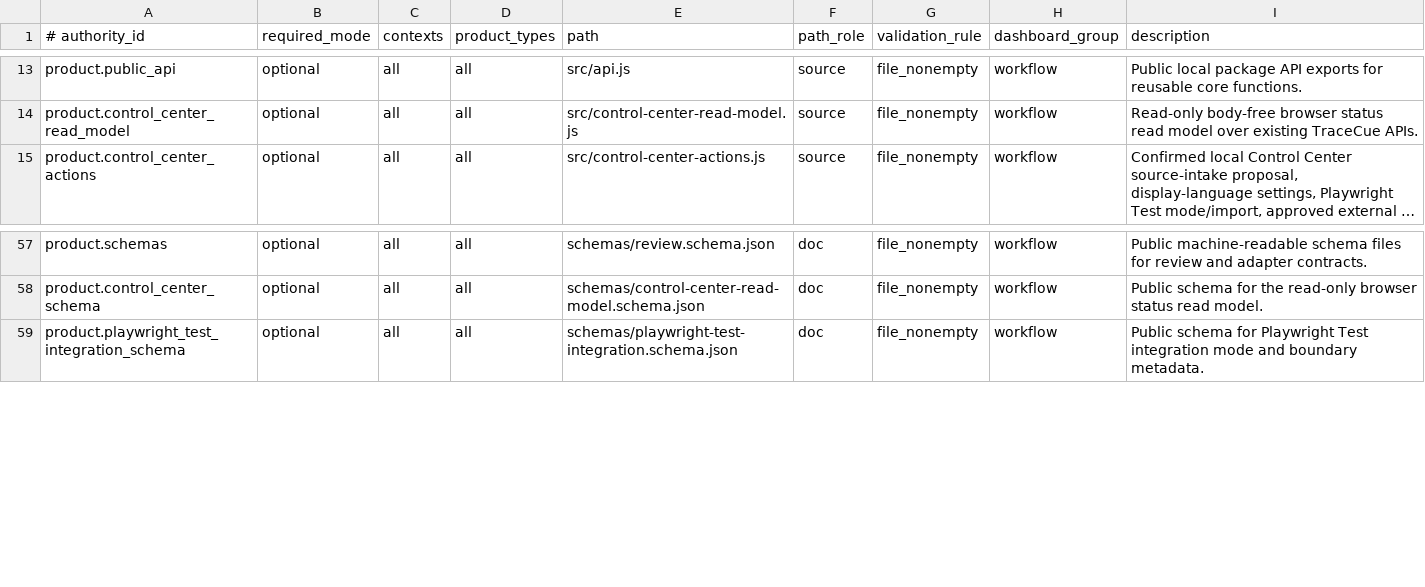
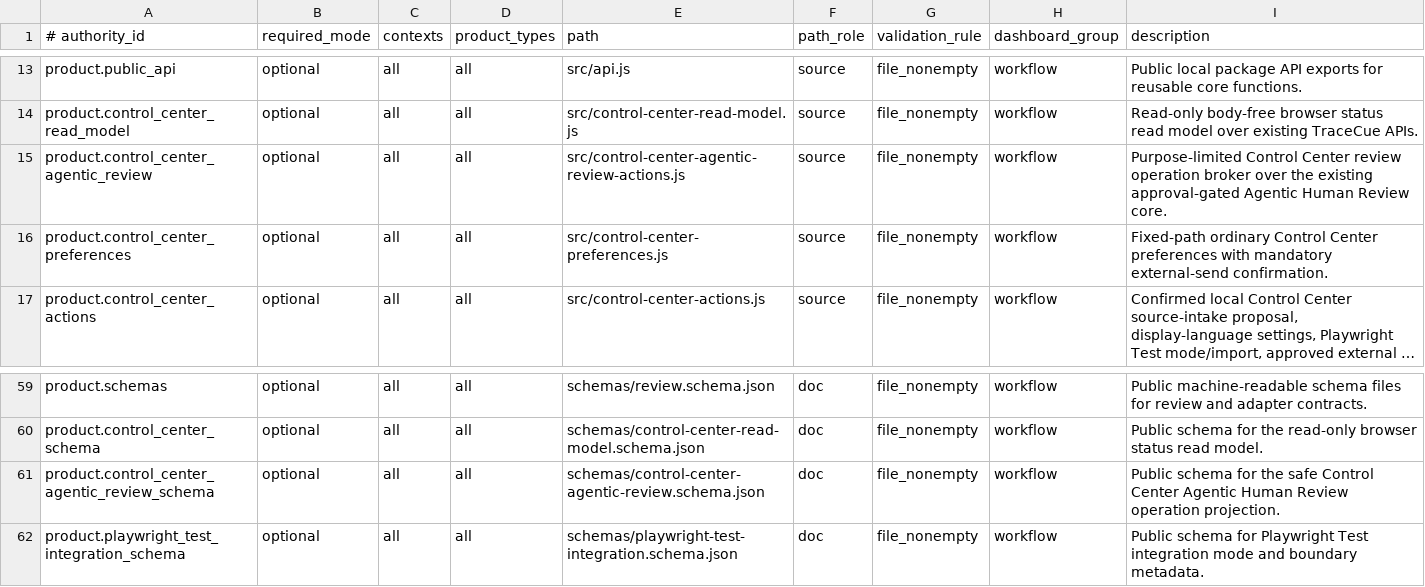
Before and after one commit to xxxMasahiro/trace-cue, a TSV file: ops/PRODUCT_MANIFEST.tsv, drawn as a sheet; only a part is shown, gaps mark what is left out; long unchanged cells end in …; the diff names each change by its address in the sheet, - before the commit and + after, or states it on an @@ line.

Commit message:
feat: run agentic reviews from control center

```diff
--- a/ops/PRODUCT_MANIFEST.tsv
+++ b/ops/PRODUCT_MANIFEST.tsv
+row 15: product.control_center_agentic_review | optional | all | all | src/control-center-agentic-review-actions.js | source | file_nonempty | workflow | Purpose-limited Control Center review operation broker over the existing approval-gated Agentic Human Review core.
+row 16: product.control_center_preferences | optional | all | all | src/control-center-preferences.js | source | file_nonempty | workflow | Fixed-path ordinary Control Center preferences with mandatory external-send confirmation.
+row 61: product.control_center_agentic_review_schema | optional | all | all | schemas/control-center-agentic-review.schema.json | doc | file_nonempty | workflow | Public schema for the safe Control Center Agentic Human Review operation projection.
```
Also changed, not shown: ops/SECURITY_MANIFEST.tsv, ops/TEST_PLAN_MANIFEST.tsv, 30 other files.
